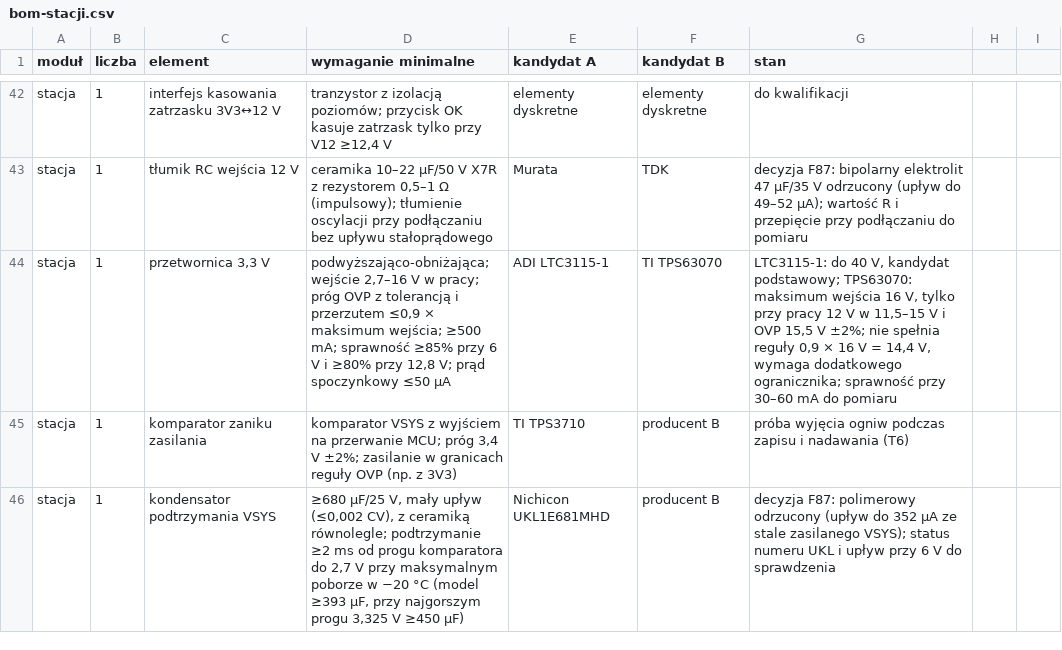
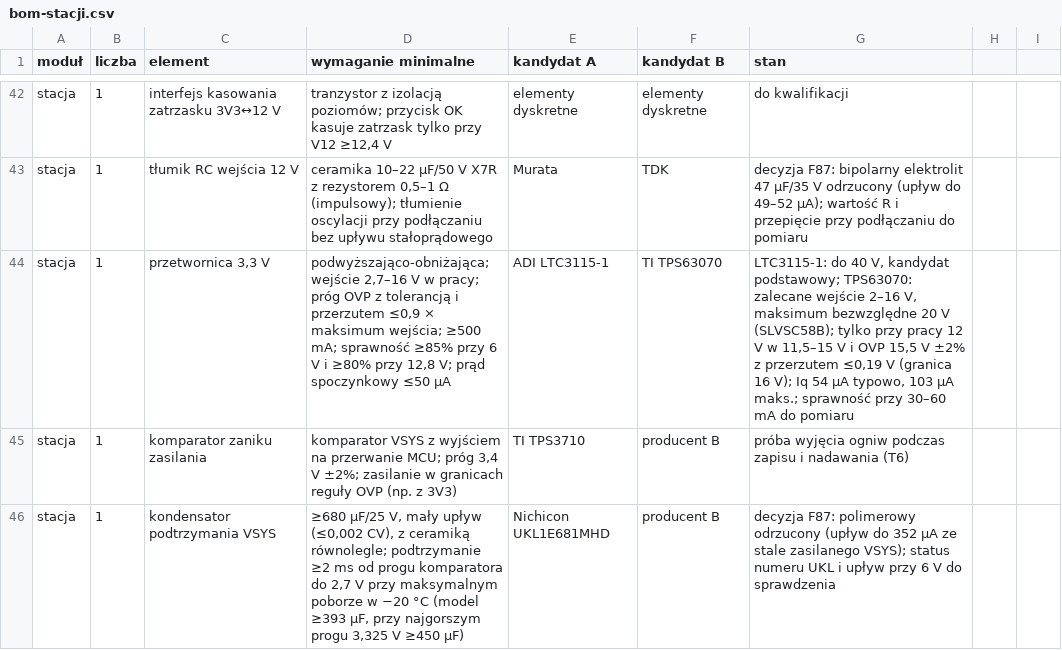
Before and after one commit to tmierzwa/WICI, a CSV file: docs/spec/bom-stacji.csv, drawn as a sheet; only a part is shown, gaps mark what is left out.

```diff
--- a/docs/spec/bom-stacji.csv
+++ b/docs/spec/bom-stacji.csv
@@ -43,3 +43,3 @@ stacja,1,interfejs kasowania zatrzasku 3V3↔12 V,"tranzystor z izolacją poziom
 stacja,1,tłumik RC wejścia 12 V,"ceramika 10–22 µF/50 V X7R z rezystorem 0,5–1 Ω (impulsowy); tłumienie oscylacji przy podłączaniu bez upływu stałoprądowego",Murata,TDK,"decyzja F87: bipolarny elektrolit 47 µF/35 V odrzucony (upływ do 49–52 µA); wartość R i przepięcie przy podłączaniu do pomiaru"
-stacja,1,"przetwornica 3,3 V","podwyższająco-obniżająca; wejście 2,7–16 V w pracy; próg OVP z tolerancją i przerzutem ≤0,9 × maksimum wejścia; ≥500 mA; sprawność ≥85% przy 6 V i ≥80% przy 12,8 V; prąd spoczynkowy ≤50 µA",ADI LTC3115-1,TI TPS63070,"LTC3115-1: do 40 V, kandydat podstawowy; TPS63070: maksimum wejścia 16 V, tylko przy pracy 12 V w 11,5–15 V i OVP 15,5 V ±2%; nie spełnia reguły 0,9 × 16 V = 14,4 V, wymaga dodatkowego ogranicznika; sprawność przy 30–60 mA do pomiaru"
+stacja,1,"przetwornica 3,3 V","podwyższająco-obniżająca; wejście 2,7–16 V w pracy; próg OVP z tolerancją i przerzutem ≤0,9 × maksimum wejścia; ≥500 mA; sprawność ≥85% przy 6 V i ≥80% przy 12,8 V; prąd spoczynkowy ≤50 µA",ADI LTC3115-1,TI TPS63070,"LTC3115-1: do 40 V, kandydat podstawowy; TPS63070: zalecane wejście 2–16 V, maksimum bezwzględne 20 V (SLVSC58B); tylko przy pracy 12 V w 11,5–15 V i OVP 15,5 V ±2% z przerzutem ≤0,19 V (granica 16 V); Iq 54 µA typowo, 103 µA maks.; sprawność przy 30–60 mA do pomiaru"
 stacja,1,komparator zaniku zasilania,"komparator VSYS z wyjściem na przerwanie MCU; próg 3,4 V ±2%; zasilanie w granicach reguły OVP (np. z 3V3)",TI TPS3710,producent B,próba wyjęcia ogniw podczas zapisu i nadawania (T6)
```
Also changed, not shown: 13 other files.
